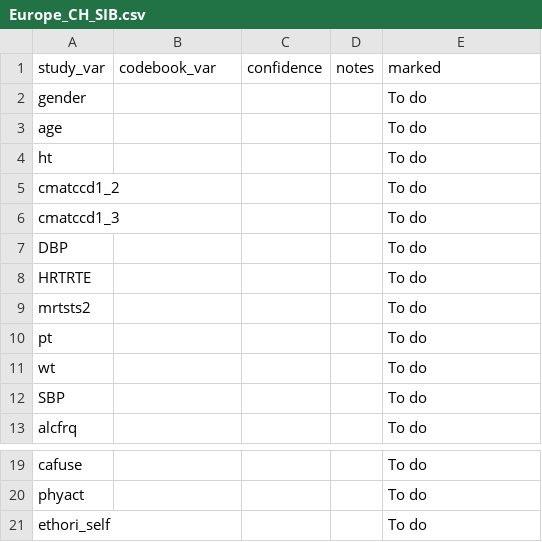
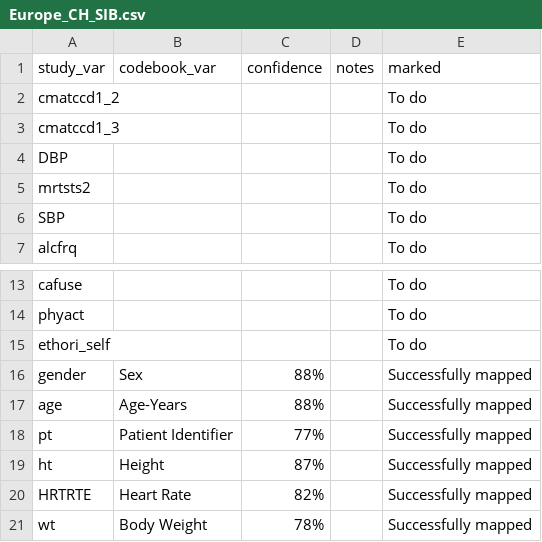
Before and after one commit to csag-uct/Metadata-Harmonisation-Tool, a CSV file: app/results/Europe_CH_SIB.csv, drawn as a sheet; only a part is shown, gaps mark what is left out.

```diff
--- a/app/results/Europe_CH_SIB.csv
+++ b/app/results/Europe_CH_SIB.csv
@@ -1,5 +1,2 @@
 study_var,codebook_var,confidence,notes,marked
-gender,,,,To do
-age,,,,To do
-ht,,,,To do
 cmatccd1_2,,,,To do
@@ -7,6 +4,3 @@ cmatccd1_3,,,,To do
 DBP,,,,To do
-HRTRTE,,,,To do
 mrtsts2,,,,To do
-pt,,,,To do
-wt,,,,To do
 SBP,,,,To do
@@ -21 +15,7 @@ phyact,,,,To do
 ethori_self,,,,To do
+gender,Sex ,88%,,Successfully mapped
+age,Age-Years ,88%,,Successfully mapped
+pt,Patient Identifier ,77%,,Successfully mapped
+ht,Height ,87%,,Successfully mapped
+HRTRTE,Heart Rate ,82%,,Successfully mapped
+wt,Body Weight ,78%,,Successfully mapped
```
Also changed, not shown: app/results/H3Africa.csv, 2 other files.
